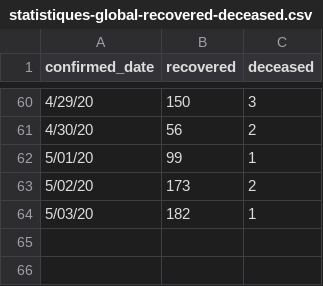
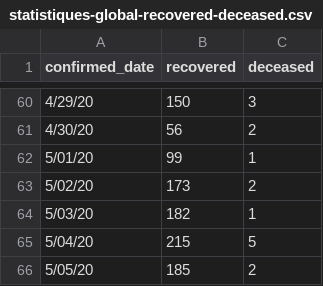
Before and after one commit to ratnania/covid-19-africa, a CSV file: datasets/morocco/statistiques-global-recovered-deceased.csv, drawn as a sheet; only a part is shown, gaps mark what is left out; the diff names each change by its address in the sheet, - before the commit and + after, or states it on an @@ line.

Commit message:
update data 05/05/2020

```diff
--- a/datasets/morocco/statistiques-global-recovered-deceased.csv
+++ b/datasets/morocco/statistiques-global-recovered-deceased.csv
+row 65: 5/04/20 | 215 | 5
+row 66: 5/05/20 | 185 | 2
```
Also changed, not shown: 2 other files.
